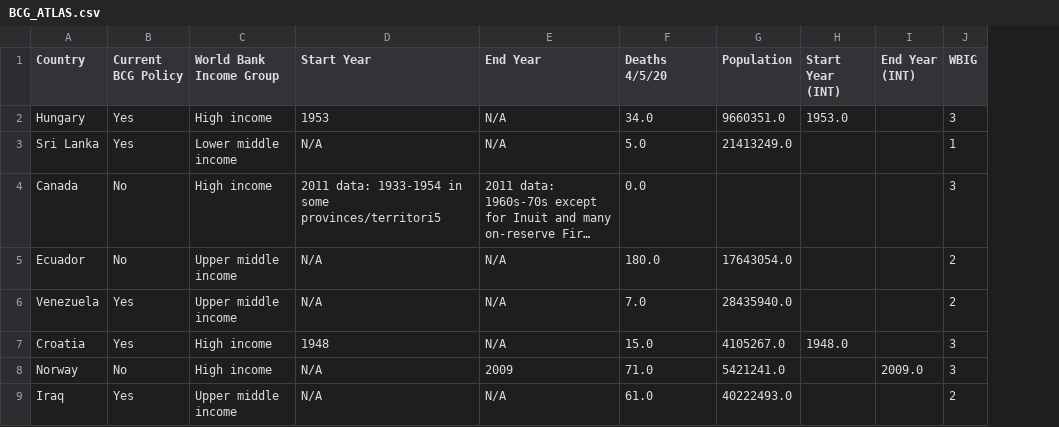
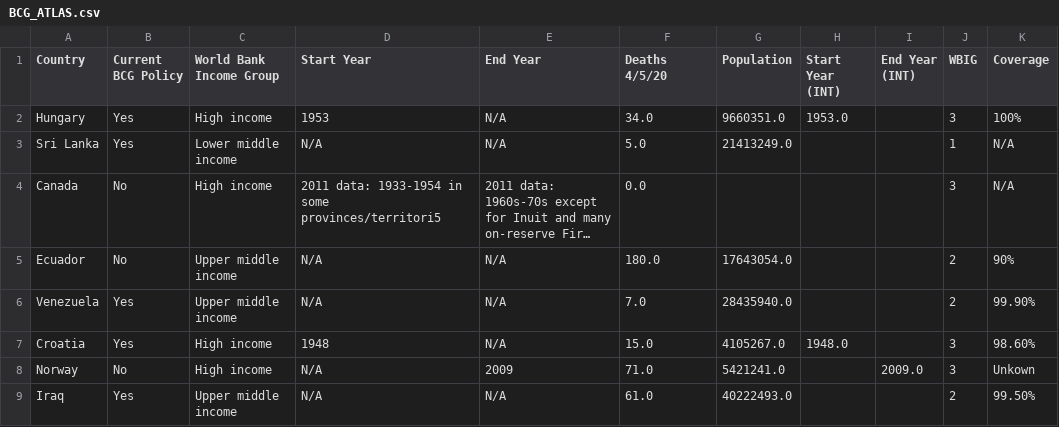
Before and after one commit to chrisfinlay/covid19, a CSV file: data/BCG/BCG_ATLAS.csv, drawn as a sheet; only a part is shown; long unchanged cells end in …; the diff names each change by its address in the sheet, - before the commit and + after, or states it on an @@ line.

Commit message:
Updated data.

```diff
--- a/data/BCG/BCG_ATLAS.csv
+++ b/data/BCG/BCG_ATLAS.csv
+column K (Coverage), rows 2-9: 100% | N/A | N/A | 90% | 99.90% | 98.60% | Unkown | 99.50%
```
